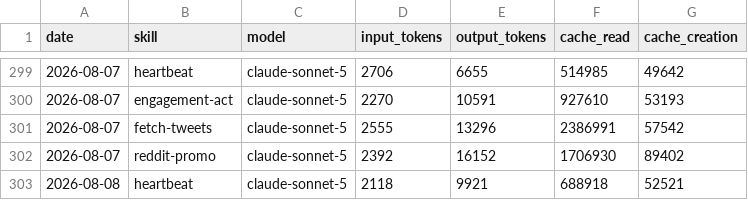
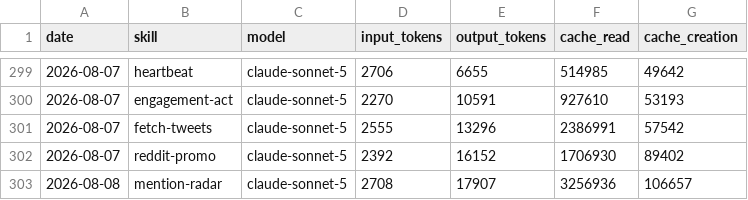
Before and after one commit to aaronjmars/aeon-bd, a CSV file: memory/token-usage.csv, drawn as a sheet; only a part is shown, gaps mark what is left out.

Commit message:
chore(mention-radar): auto-commit 2026-08-08

```diff
--- a/memory/token-usage.csv
+++ b/memory/token-usage.csv
@@ -302,2 +302,2 @@ date,skill,model,input_tokens,output_tokens,cache_read,cache_creation
 2026-08-07,reddit-promo,claude-sonnet-5,2392,16152,1706930,89402
-2026-08-08,heartbeat,claude-sonnet-5,2118,9921,688918,52521
+2026-08-08,mention-radar,claude-sonnet-5,2708,17907,3256936,106657
```
Also changed, not shown: 8 other files.
